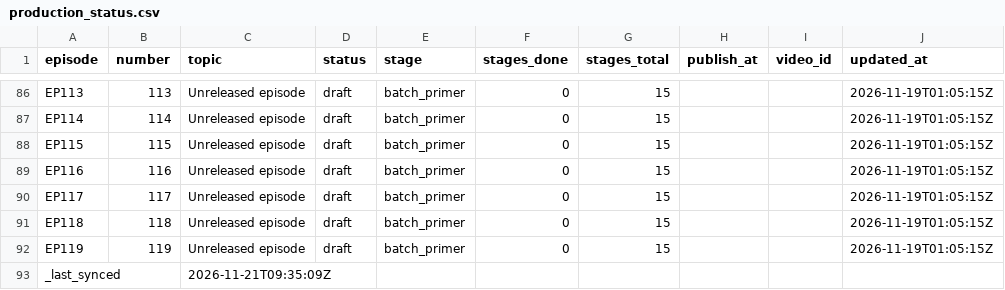
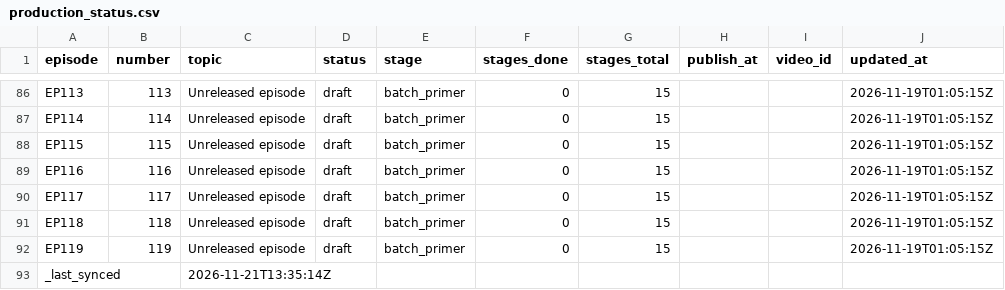
Before and after one commit to Dixon8303/ImaginariumOzone, a CSV file: status/production_status.csv, drawn as a sheet; only a part is shown, gaps mark what is left out.

Commit message:
sync: production status csv

```diff
--- a/status/production_status.csv
+++ b/status/production_status.csv
@@ -92,2 +92,2 @@ EP118,118,Unreleased episode,draft,batch_primer,0,15,,,2026-11-19T01:05:15Z
 EP119,119,Unreleased episode,draft,batch_primer,0,15,,,2026-11-19T01:05:15Z
-_last_synced,,2026-11-21T09:35:09Z,,,,,,,
+_last_synced,,2026-11-21T13:35:14Z,,,,,,,
```
